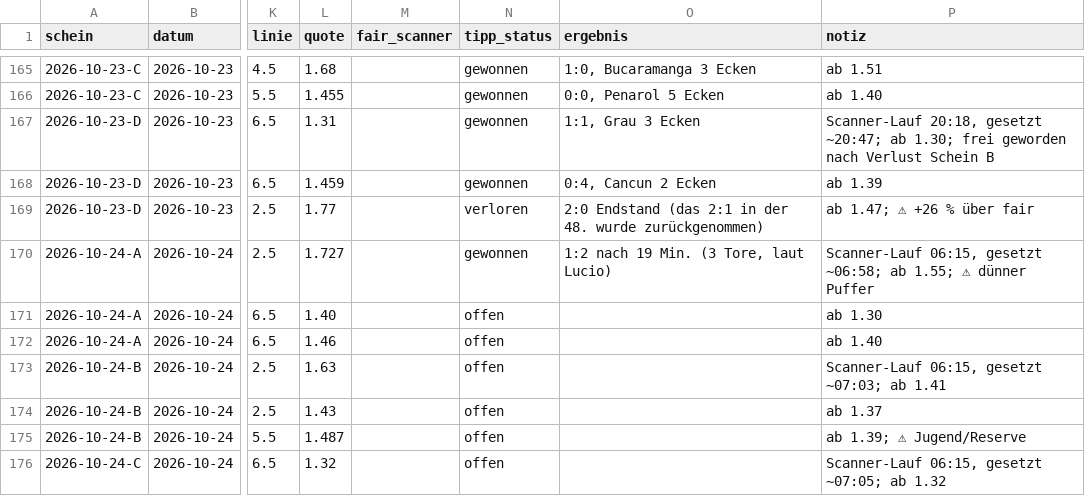
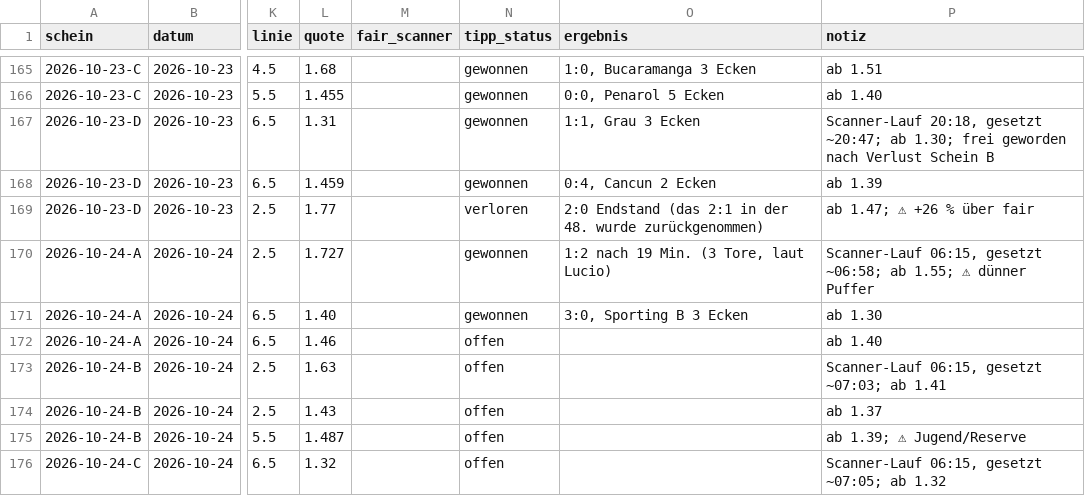
Before and after one commit to peatxxxx-star/trend-scanner, a CSV file: wetten.csv, drawn as a sheet; only a part is shown, gaps mark what is left out; the diff names each change by its address in the sheet, - before the commit and + after, or states it on an @@ line.

```diff
--- a/wetten.csv
+++ b/wetten.csv
-N171 (tipp_status): offen
+N171 (tipp_status): gewonnen
-O171 (ergebnis): (empty)
+O171 (ergebnis): 3:0, Sporting B 3 Ecken
```
